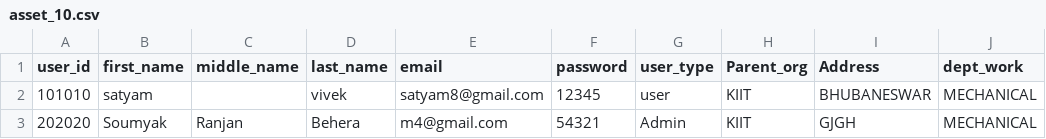
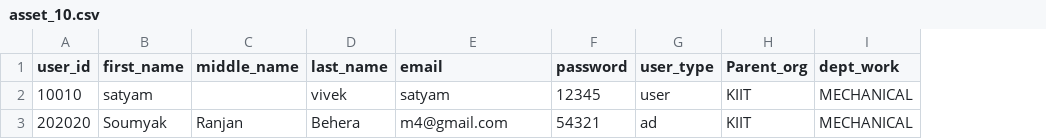
Before and after one commit to satyamvivek/ams3.0, a CSV file: uploads/asset_10.csv, drawn as a sheet; only a part is shown; the diff names each change by its address in the sheet, - before the commit and + after, or states it on an @@ line.

Commit message:
assetcsvfile

```diff
--- a/uploads/asset_10.csv
+++ b/uploads/asset_10.csv
-column I (Address), rows 2-3: BHUBANESWAR | GJGH
-A2 (user_id): 101010
+A2 (user_id): 10010
-E2 (email): satyam8@gmail.com
+E2 (email): satyam
-G3 (user_type): Admin
+G3 (user_type): ad
```
